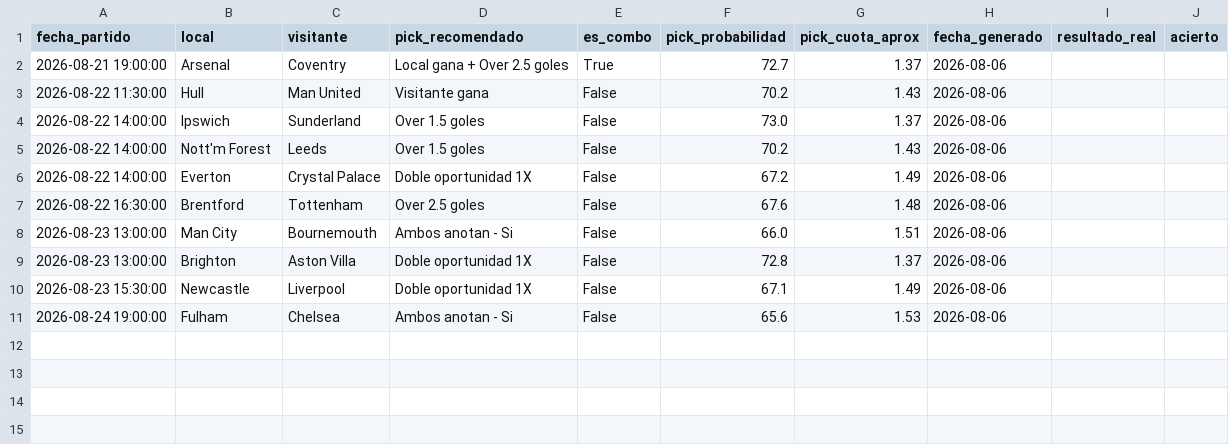
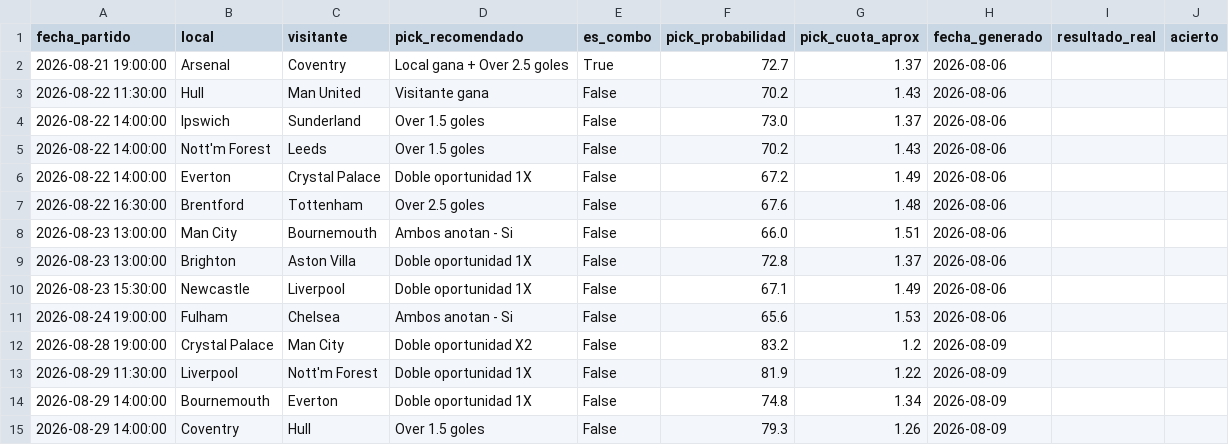
Before and after one commit to hectormera4-dotcom/premier-picks, a CSV file: historial_picks.csv, drawn as a sheet.

```diff
--- a/historial_picks.csv
+++ b/historial_picks.csv
@@ -11 +11,5 @@ fecha_partido,local,visitante,pick_recomendado,es_combo,pick_probabilidad,pick_c
 2026-08-24 19:00:00,Fulham,Chelsea,Ambos anotan - Si,False,65.6,1.53,2026-08-06,,
+2026-08-28 19:00:00,Crystal Palace,Man City,Doble oportunidad X2,False,83.2,1.2,2026-08-09,,
+2026-08-29 11:30:00,Liverpool,Nott'm Forest,Doble oportunidad 1X,False,81.9,1.22,2026-08-09,,
+2026-08-29 14:00:00,Bournemouth,Everton,Doble oportunidad 1X,False,74.8,1.34,2026-08-09,,
+2026-08-29 14:00:00,Coventry,Hull,Over 1.5 goles,False,79.3,1.26,2026-08-09,,
```
Also changed, not shown: picks_del_dia.csv.
